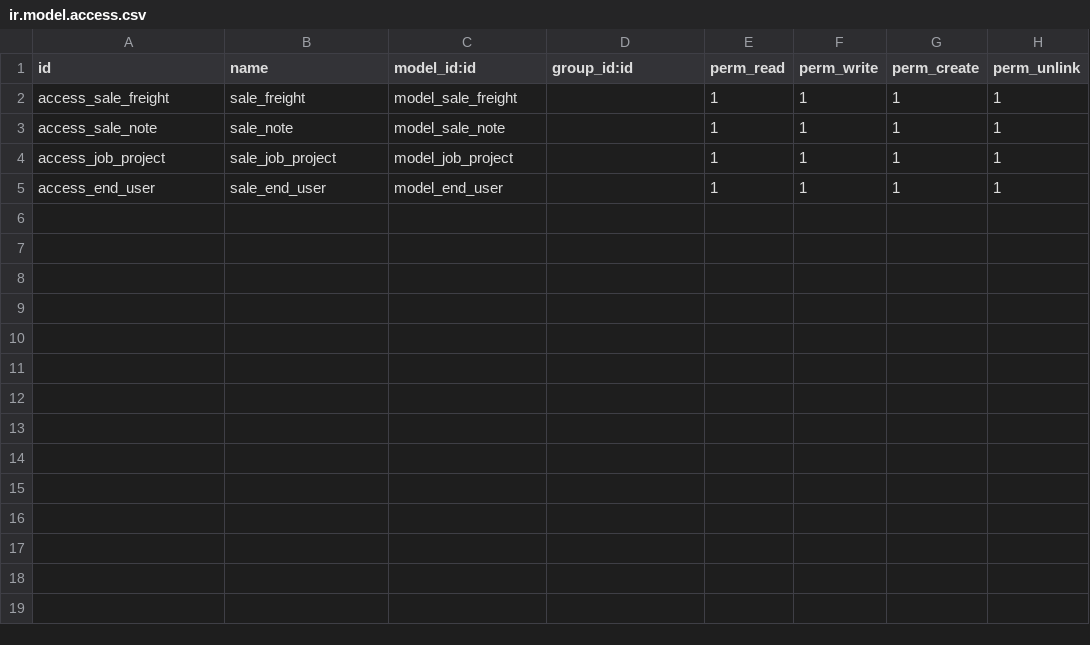
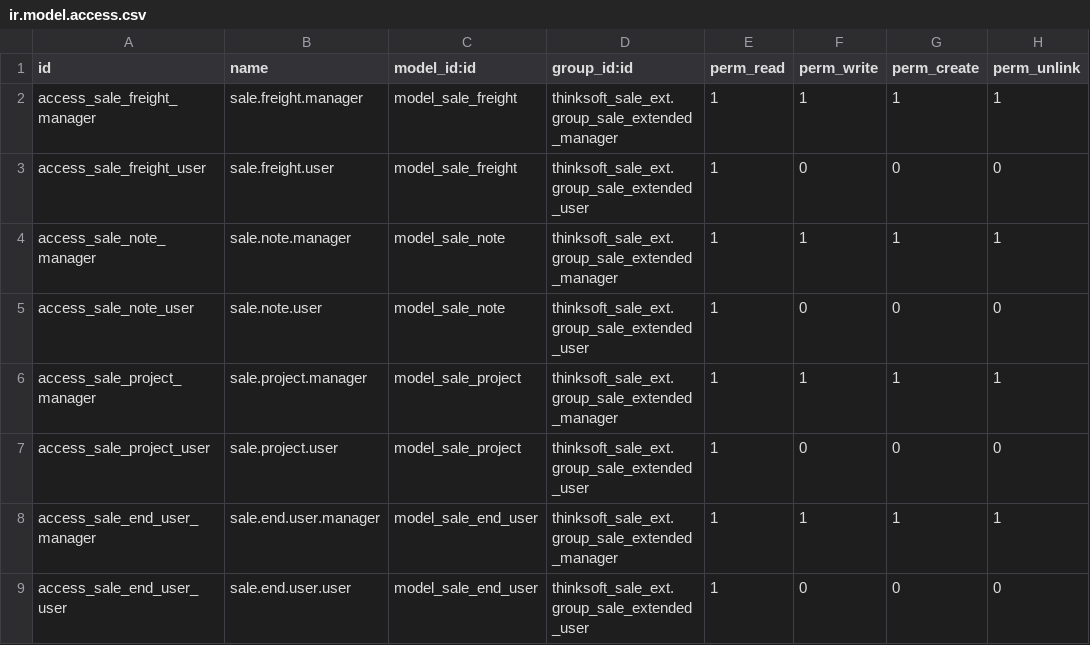
Before and after one commit to Dansemak/quest-19-repo, a CSV file: thinksoft_sale_ext/security/ir.model.access.csv, drawn as a sheet.

Commit message:
refactor: :lipstick: applied changes to model/field names, removed redundant compute code, added security groups

```diff
--- a/thinksoft_sale_ext/security/ir.model.access.csv
+++ b/thinksoft_sale_ext/security/ir.model.access.csv
@@ -1,5 +1,9 @@
 id,name,model_id:id,group_id:id,perm_read,perm_write,perm_create,perm_unlink
-access_sale_freight,sale_freight,model_sale_freight,,1,1,1,1
-access_sale_note,sale_note,model_sale_note,,1,1,1,1
-access_job_project,sale_job_project,model_job_project,,1,1,1,1
-access_end_user,sale_end_user,model_end_user,,1,1,1,1
+access_sale_freight_manager,sale.freight.manager,model_sale_freight,thinksoft_sale_ext.group_sale_extended_manager,1,1,1,1
+access_sale_freight_user,sale.freight.user,model_sale_freight,thinksoft_sale_ext.group_sale_extended_user,1,0,0,0
+access_sale_note_manager,sale.note.manager,model_sale_note,thinksoft_sale_ext.group_sale_extended_manager,1,1,1,1
+access_sale_note_user,sale.note.user,model_sale_note,thinksoft_sale_ext.group_sale_extended_user,1,0,0,0
+access_sale_project_manager,sale.project.manager,model_sale_project,thinksoft_sale_ext.group_sale_extended_manager,1,1,1,1
+access_sale_project_user,sale.project.user,model_sale_project,thinksoft_sale_ext.group_sale_extended_user,1,0,0,0
+access_sale_end_user_manager,sale.end.user.manager,model_sale_end_user,thinksoft_sale_ext.group_sale_extended_manager,1,1,1,1
+access_sale_end_user_user,sale.end.user.user,model_sale_end_user,thinksoft_sale_ext.group_sale_extended_user,1,0,0,0
```
Also changed, not shown: 20 other files.
